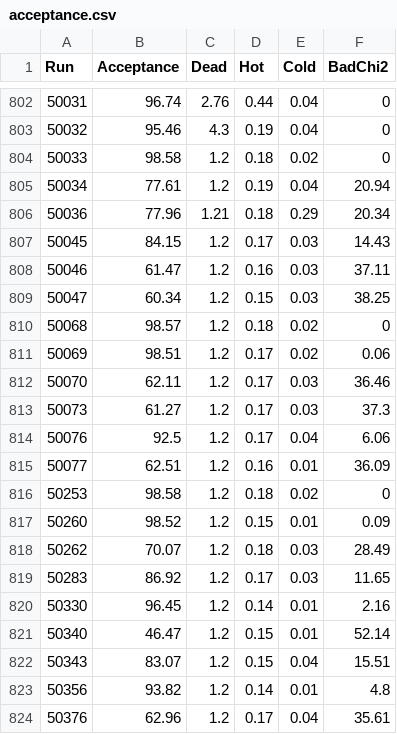
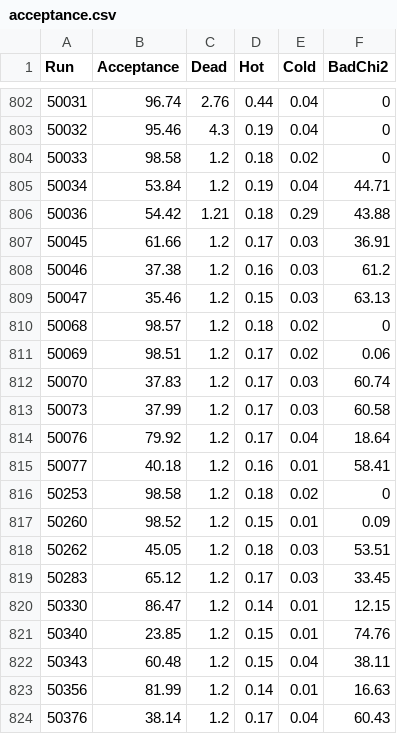
Before and after one commit to sPHENIX-Collaboration/analysis, a CSV file: EMCal-Hot-Towers/files/ana446/acceptance.csv, drawn as a sheet; only a part is shown, gaps mark what is left out; the diff covers the shown part only.

Commit message:
Update HotTowerAnalysis macro
- Added filesystem logic to HotTowerAnalysis macro to save plots to a specific directory.
- updated the acceptance of runs based on the latest files in the CDB

```diff
--- a/EMCal-Hot-Towers/files/ana446/acceptance.csv
+++ b/EMCal-Hot-Towers/files/ana446/acceptance.csv
@@ -804,21 +804,21 @@ Run,Acceptance,Dead,Hot,Cold,BadChi2
 50033,98.58,1.2,0.18,0.02,0
-50034,77.61,1.2,0.19,0.04,20.94
-50036,77.96,1.21,0.18,0.29,20.34
-50045,84.15,1.2,0.17,0.03,14.43
-50046,61.47,1.2,0.16,0.03,37.11
-50047,60.34,1.2,0.15,0.03,38.25
+50034,53.84,1.2,0.19,0.04,44.71
+50036,54.42,1.21,0.18,0.29,43.88
+50045,61.66,1.2,0.17,0.03,36.91
+50046,37.38,1.2,0.16,0.03,61.2
+50047,35.46,1.2,0.15,0.03,63.13
 50068,98.57,1.2,0.18,0.02,0
 50069,98.51,1.2,0.17,0.02,0.06
-50070,62.11,1.2,0.17,0.03,36.46
-50073,61.27,1.2,0.17,0.03,37.3
-50076,92.5,1.2,0.17,0.04,6.06
-50077,62.51,1.2,0.16,0.01,36.09
+50070,37.83,1.2,0.17,0.03,60.74
+50073,37.99,1.2,0.17,0.03,60.58
+50076,79.92,1.2,0.17,0.04,18.64
+50077,40.18,1.2,0.16,0.01,58.41
 50253,98.58,1.2,0.18,0.02,0
 50260,98.52,1.2,0.15,0.01,0.09
-50262,70.07,1.2,0.18,0.03,28.49
-50283,86.92,1.2,0.17,0.03,11.65
-50330,96.45,1.2,0.14,0.01,2.16
-50340,46.47,1.2,0.15,0.01,52.14
-50343,83.07,1.2,0.15,0.04,15.51
-50356,93.82,1.2,0.14,0.01,4.8
-50376,62.96,1.2,0.17,0.04,35.61
+50262,45.05,1.2,0.18,0.03,53.51
+50283,65.12,1.2,0.17,0.03,33.45
+50330,86.47,1.2,0.14,0.01,12.15
+50340,23.85,1.2,0.15,0.01,74.76
+50343,60.48,1.2,0.15,0.04,38.11
+50356,81.99,1.2,0.14,0.01,16.63
+50376,38.14,1.2,0.17,0.04,60.43
```
Also changed, not shown: 80 edited cells elsewhere in this file, 1 other file.
